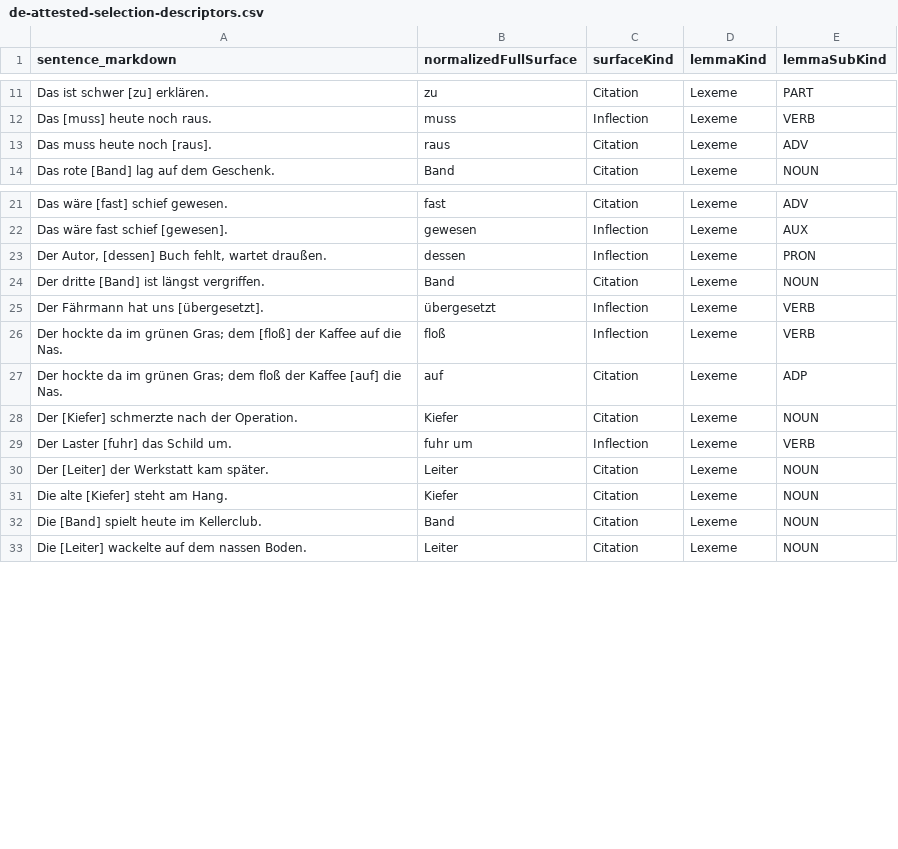
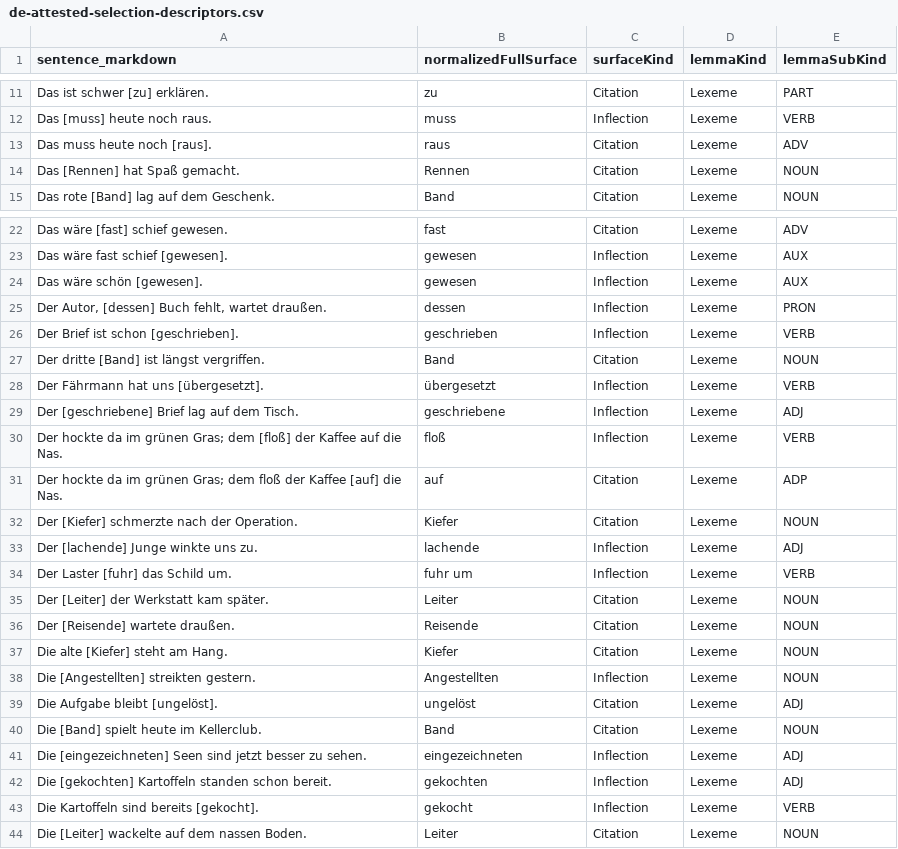
Before and after one commit to clockblocker/dumling, a CSV file: docs-site/src/classification-logbook/de/de-attested-selection-descriptors.csv, drawn as a sheet; only a part is shown, gaps mark what is left out; the diff covers the shown part only; the diff names each change by its address in the sheet, - before the commit and + after, or states it on an @@ line.

```diff
--- a/docs-site/src/classification-logbook/de/de-attested-selection-descriptors.csv
+++ b/docs-site/src/classification-logbook/de/de-attested-selection-descriptors.csv
+row 14: Das [Rennen] hat Spaß gemacht. | Rennen | Citation | Lexeme | NOUN
+row 24: Das wäre schön [gewesen]. | gewesen | Inflection | Lexeme | AUX
+row 26: Der Brief ist schon [geschrieben]. | geschrieben | Inflection | Lexeme | VERB
+row 29: Der [geschriebene] Brief lag auf dem Tisch. | geschriebene | Inflection | Lexeme | ADJ
+row 33: Der [lachende] Junge winkte uns zu. | lachende | Inflection | Lexeme | ADJ
+row 36: Der [Reisende] wartete draußen. | Reisende | Citation | Lexeme | NOUN
+row 38: Die [Angestellten] streikten gestern. | Angestellten | Inflection | Lexeme | NOUN
+row 39: Die Aufgabe bleibt [ungelöst]. | ungelöst | Citation | Lexeme | ADJ
+row 41: Die [eingezeichneten] Seen sind jetzt besser zu sehen. | eingezeichneten | Inflection | Lexeme | ADJ
+row 42: Die [gekochten] Kartoffeln standen schon bereit. | gekochten | Inflection | Lexeme | ADJ
+row 43: Die Kartoffeln sind bereits [gekocht]. | gekocht | Inflection | Lexeme | VERB
```
Also changed, not shown: 9 added rows elsewhere in this file, 10 other files.
